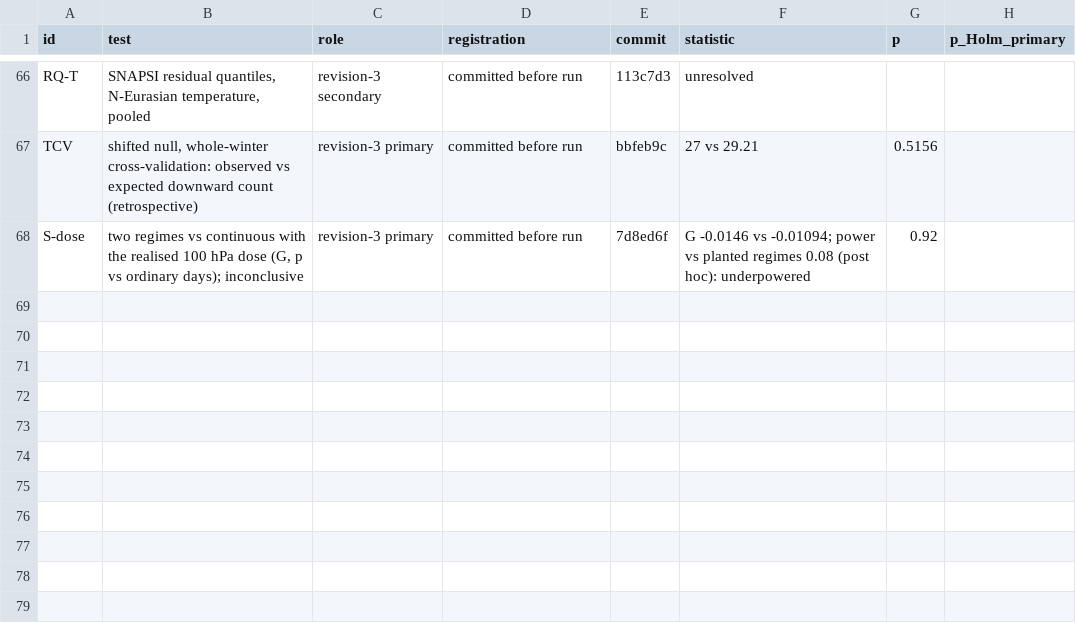
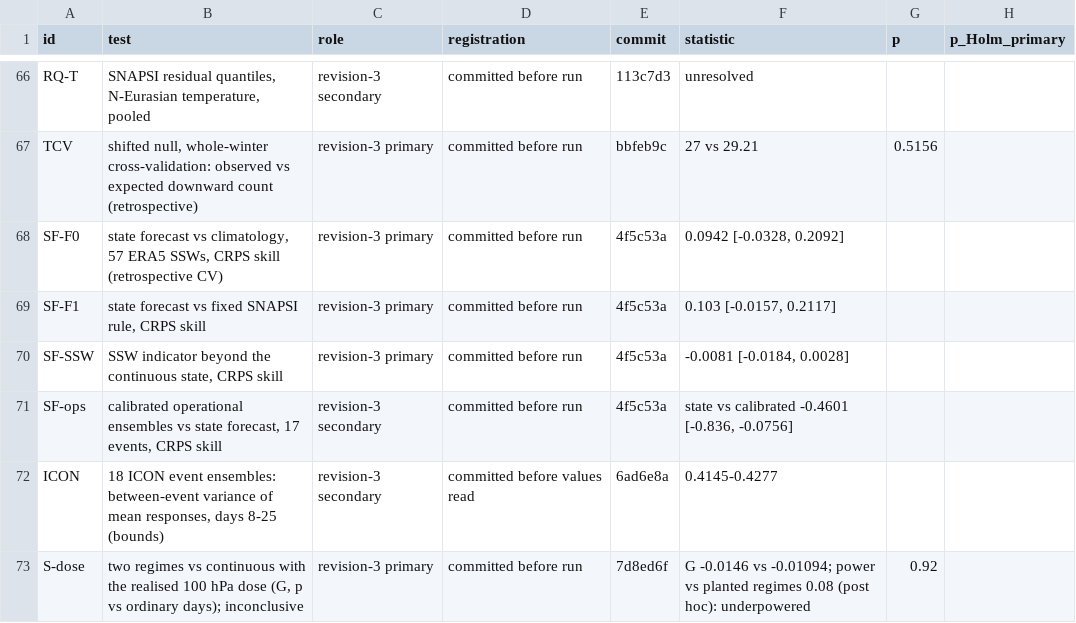
Before and after one commit to ProgrmerJack/Solar-Magnetic-Analysis, a CSV file: ssw-design-analysis/09_figures/out/tableED1_tests.csv, drawn as a sheet; only a part is shown, gaps mark what is left out.

Commit message:
Issue-time state forecast (registered, retrospective CV): ~10% over climatology/fixed rule but CI includes zero -> limitation; SSW indicator adds nothing; operational ensembles best. Main text 4,000 words; cover letter and register updated

```diff
--- a/ssw-design-analysis/09_figures/out/tableED1_tests.csv
+++ b/ssw-design-analysis/09_figures/out/tableED1_tests.csv
@@ -67,2 +67,7 @@ RQ-T,"SNAPSI residual quantiles, N-Eurasian temperature, pooled",revision-3 seco
 TCV,"shifted null, whole-winter cross-validation: observed vs expected downward count (retrospective)",revision-3 primary,committed before run,bbfeb9c,27 vs 29.21,0.5156,
+SF-F0,"state forecast vs climatology, 57 ERA5 SSWs, CRPS skill (retrospective CV)",revision-3 primary,committed before run,4f5c53a,"0.0942 [-0.0328, 0.2092]",,
+SF-F1,"state forecast vs fixed SNAPSI rule, CRPS skill",revision-3 primary,committed before run,4f5c53a,"0.103 [-0.0157, 0.2117]",,
+SF-SSW,"SSW indicator beyond the continuous state, CRPS skill",revision-3 primary,committed before run,4f5c53a,"-0.0081 [-0.0184, 0.0028]",,
+SF-ops,"calibrated operational ensembles vs state forecast, 17 events, CRPS skill",revision-3 secondary,committed before run,4f5c53a,"state vs calibrated -0.4601 [-0.836, -0.0756]",,
+ICON,"18 ICON event ensembles: between-event variance of mean responses, days 8-25 (bounds)",revision-3 secondary,committed before values read,6ad6e8a,0.4145-0.4277,,
 S-dose,"two regimes vs continuous with the realised 100 hPa dose (G, p vs ordinary days); inconclusive",revision-3 primary,committed before run,7d8ed6f,G -0.0146 vs -0.01094; power vs planted regimes 0.08 (post hoc): underpowered,0.92,
```
Also changed, not shown: 12 other files.
